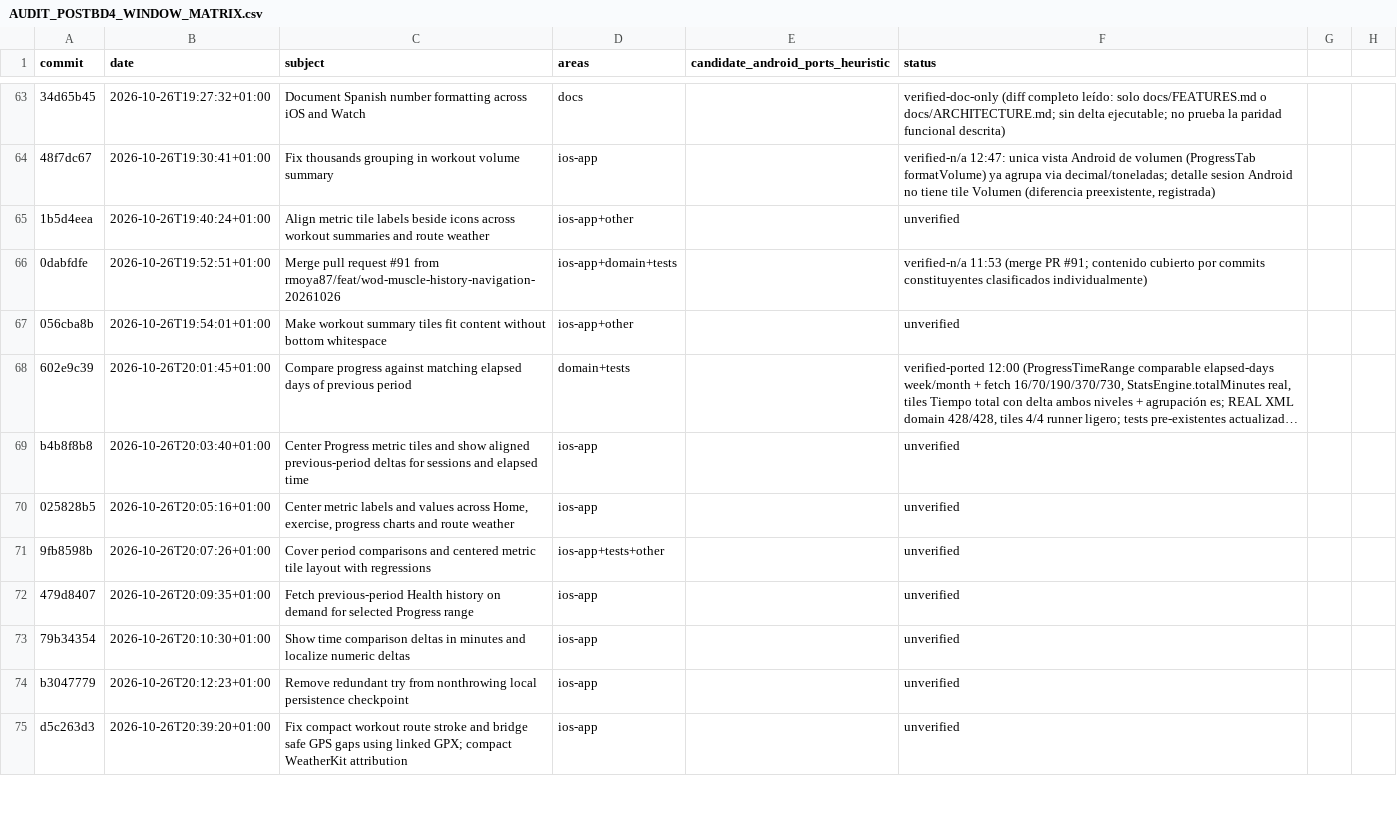
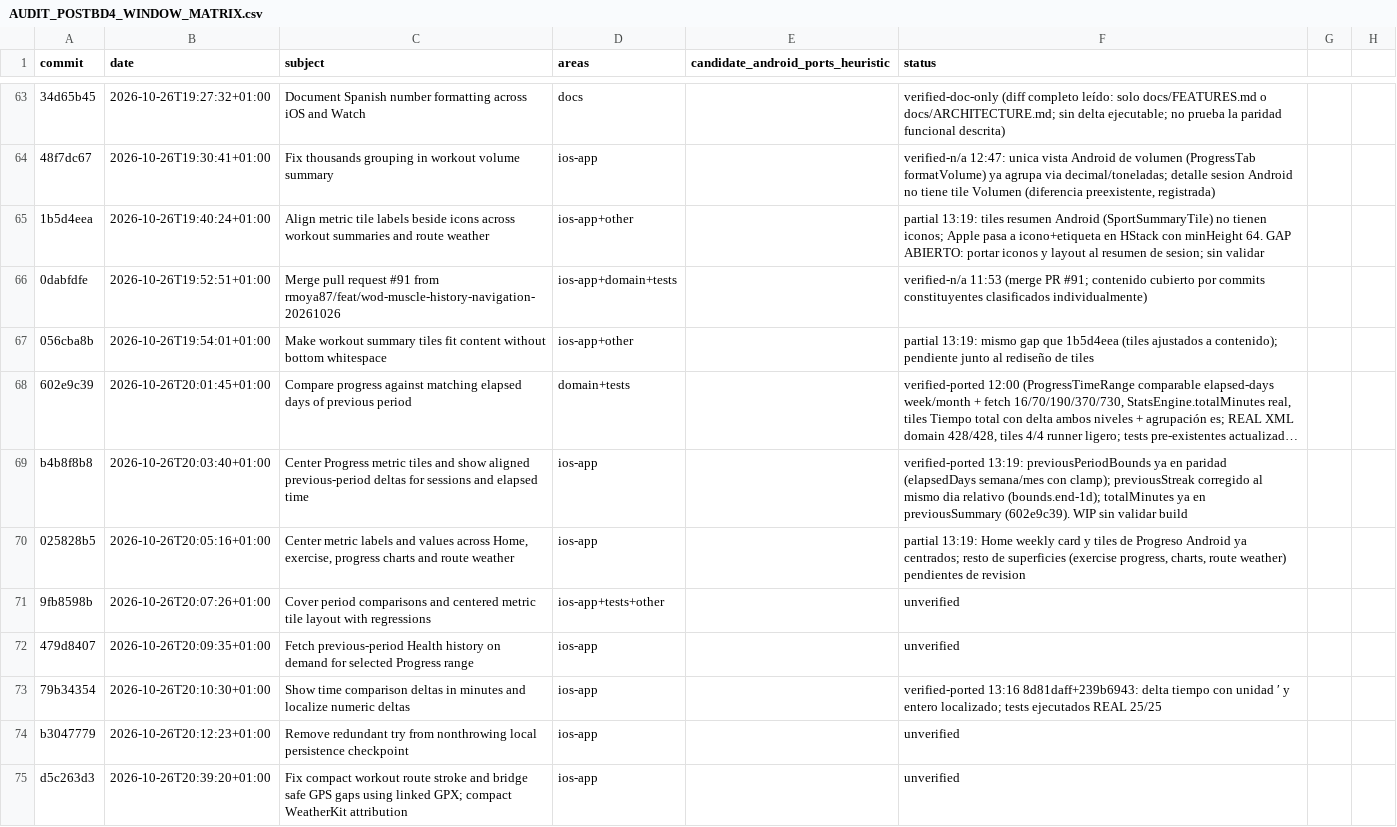
Before and after one commit to rmoya87/repera, a CSV file: android/docs/AUDIT_POSTBD4_WINDOW_MATRIX.csv, drawn as a sheet; only a part is shown, gaps mark what is left out; long unchanged cells end in …; the diff names each change by its address in the sheet, - before the commit and + after, or states it on an @@ line.

Commit message:
Matrix: b4b8f8b8 ported; 1b5d4eea/056cba8b/025828b5 partial (gap iconos/layout tiles); 79b34354 ported

```diff
--- a/android/docs/AUDIT_POSTBD4_WINDOW_MATRIX.csv
+++ b/android/docs/AUDIT_POSTBD4_WINDOW_MATRIX.csv
-F65 (status): unverified
+F65 (status): partial 13:19: tiles resumen Android (SportSummaryTile) no tienen iconos; Apple pasa a icono+etiqueta en HStack con minHeight 64. GAP ABIERTO: portar iconos y layout al resumen de sesion; sin validar
-F67 (status): unverified
+F67 (status): partial 13:19: mismo gap que 1b5d4eea (tiles ajustados a contenido); pendiente junto al rediseño de tiles
-F69 (status): unverified
+F69 (status): verified-ported 13:19: previousPeriodBounds ya en paridad (elapsedDays semana/mes con clamp); previousStreak corregido al mismo dia relativo (bounds.end-1d); totalMinutes ya en previousSummary (602e9c39). WIP sin validar build
-F70 (status): unverified
+F70 (status): partial 13:19: Home weekly card y tiles de Progreso Android ya centrados; resto de superficies (exercise progress, charts, route weather) pendientes de revision
-F73 (status): unverified
+F73 (status): verified-ported 13:16 8d81daff+239b6943: delta tiempo con unidad ′ y entero localizado; tests ejecutados REAL 25/25
```
